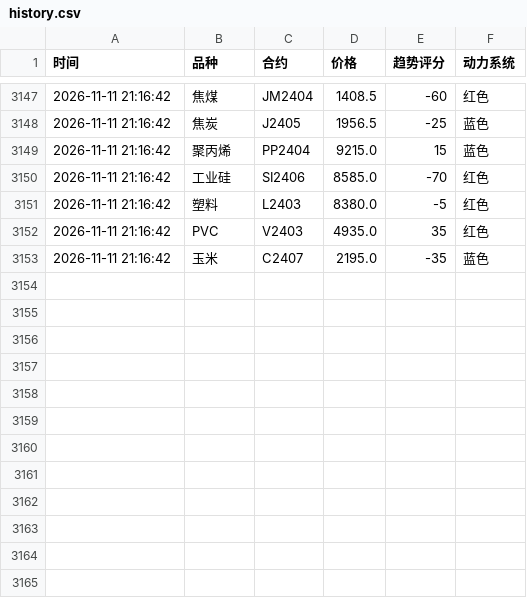
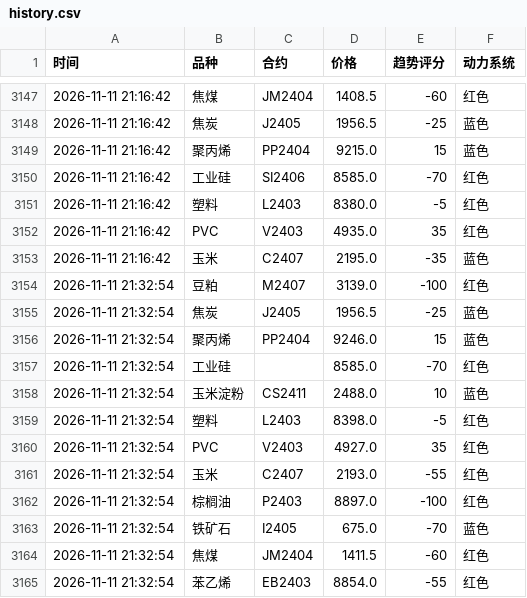
Before and after one commit to Eleven-L-97/futuretrading, a CSV file: data/history.csv, drawn as a sheet; only a part is shown, gaps mark what is left out.

Commit message:
history: 2026-11-11T13:33:08Z

```diff
--- a/data/history.csv
+++ b/data/history.csv
@@ -3153 +3153,13 @@
 2026-11-11 21:16:42,玉米,C2407,2195.0,-35,蓝色
+2026-11-11 21:32:54,豆粕,M2407,3139.0,-100,红色
+2026-11-11 21:32:54,焦炭,J2405,1956.5,-25,蓝色
+2026-11-11 21:32:54,聚丙烯,PP2404,9246.0,15,蓝色
+2026-11-11 21:32:54,工业硅,,8585.0,-70,红色
+2026-11-11 21:32:54,玉米淀粉,CS2411,2488.0,10,蓝色
+2026-11-11 21:32:54,塑料,L2403,8398.0,-5,红色
+2026-11-11 21:32:54,PVC,V2403,4927.0,35,红色
+2026-11-11 21:32:54,玉米,C2407,2193.0,-55,红色
+2026-11-11 21:32:54,棕榈油,P2403,8897.0,-100,红色
+2026-11-11 21:32:54,铁矿石,I2405,675.0,-70,蓝色
+2026-11-11 21:32:54,焦煤,JM2404,1411.5,-60,红色
+2026-11-11 21:32:54,苯乙烯,EB2403,8854.0,-55,红色
```
Also changed, not shown: data/history2.csv.
